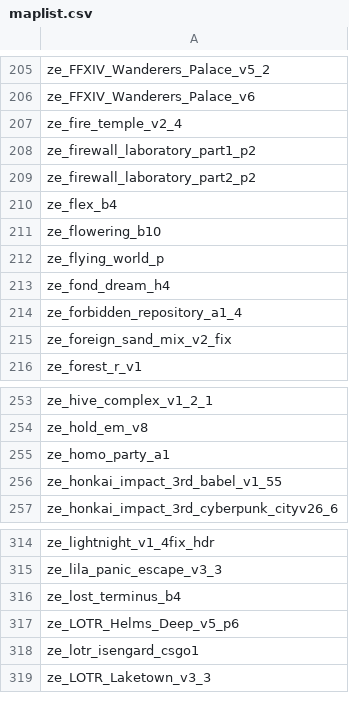
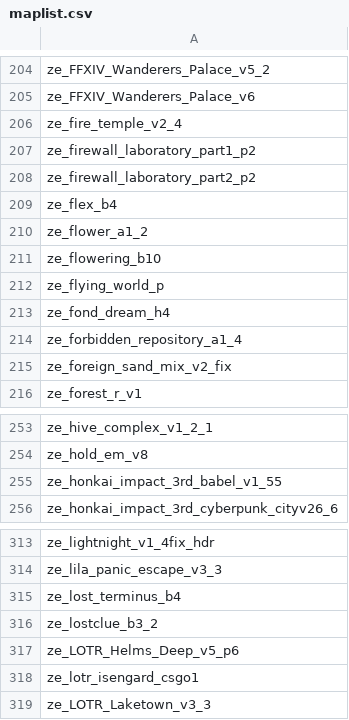
Before and after one commit to notkoen/Music-Names, a CSV file: maplist.csv, drawn as a sheet; only a part is shown, gaps mark what is left out; removed rows and columns are numbered as before the commit, all else as after; the diff covers the shown part only; the diff names each change by its address in the sheet, - before the commit and + after, or states it on an @@ line.

```diff
--- a/maplist.csv
+++ b/maplist.csv
+row 210: ze_flower_a1_2
-row 255: ze_homo_party_a1
+row 316: ze_lostclue_b3_2
```
Also changed, not shown: 1 added row, 2 removed rows and 5 edited cells elsewhere in this file, 1 other file.
